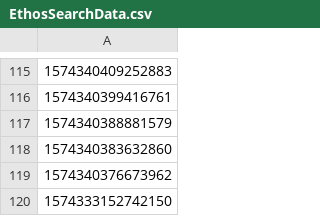
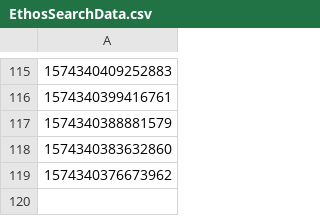
Before and after one commit to hmcts/cdm-test.performance, a CSV file: src/gatling/resources/EthosSearchData.csv, drawn as a sheet; only a part is shown, gaps mark what is left out; the diff names each change by its address in the sheet, - before the commit and + after, or states it on an @@ line.

```diff
--- a/src/gatling/resources/EthosSearchData.csv
+++ b/src/gatling/resources/EthosSearchData.csv
-row 120: 1574333152742150
```
Also changed, not shown: 3 other files.
